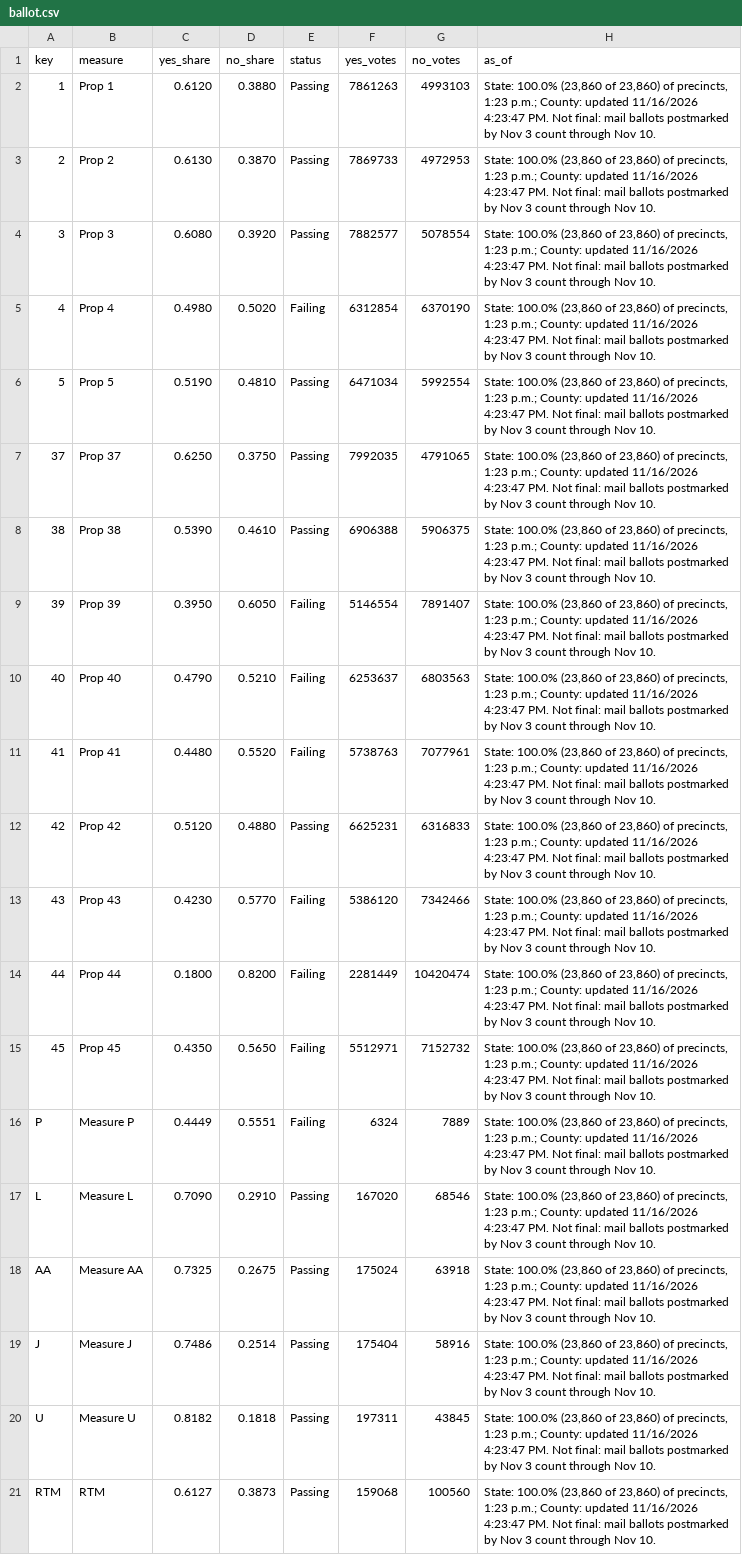
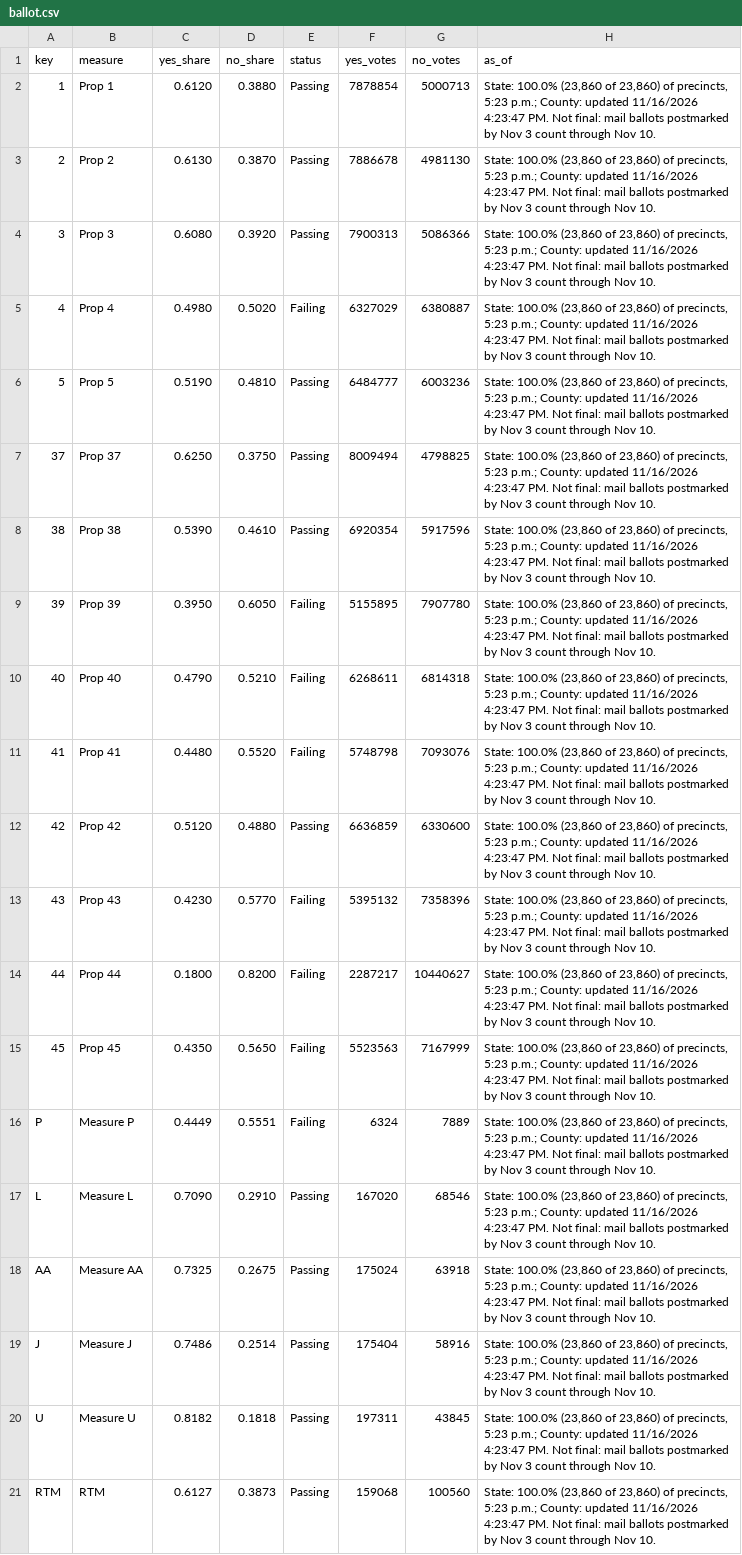
Before and after one commit to hlash99/hlash99.github.io, a CSV file: ballot.csv, drawn as a sheet; the diff names each change by its address in the sheet, - before the commit and + after, or states it on an @@ line.

```diff
--- a/ballot.csv
+++ b/ballot.csv
-F2 (yes_votes): 7861263
+F2 (yes_votes): 7878854
-G2 (no_votes): 4993103
+G2 (no_votes): 5000713
-H2:H21 (as_of): …of precincts, 1:23 p.m.; County:…
+H2:H21 (as_of): …of precincts, 5:23 p.m.; County:…
-F3 (yes_votes): 7869733
+F3 (yes_votes): 7886678
-G3 (no_votes): 4972953
+G3 (no_votes): 4981130
-F4 (yes_votes): 7882577
+F4 (yes_votes): 7900313
-G4 (no_votes): 5078554
+G4 (no_votes): 5086366
-F5 (yes_votes): 6312854
+F5 (yes_votes): 6327029
-G5 (no_votes): 6370190
+G5 (no_votes): 6380887
-F6 (yes_votes): 6471034
+F6 (yes_votes): 6484777
-G6 (no_votes): 5992554
+G6 (no_votes): 6003236
-F7 (yes_votes): 7992035
+F7 (yes_votes): 8009494
-G7 (no_votes): 4791065
+G7 (no_votes): 4798825
-F8 (yes_votes): 6906388
+F8 (yes_votes): 6920354
-G8 (no_votes): 5906375
+G8 (no_votes): 5917596
-F9 (yes_votes): 5146554
+F9 (yes_votes): 5155895
-G9 (no_votes): 7891407
+G9 (no_votes): 7907780
-F10 (yes_votes): 6253637
+F10 (yes_votes): 6268611
-G10 (no_votes): 6803563
+G10 (no_votes): 6814318
-F11 (yes_votes): 5738763
+F11 (yes_votes): 5748798
-G11 (no_votes): 7077961
+G11 (no_votes): 7093076
-F12 (yes_votes): 6625231
+F12 (yes_votes): 6636859
-G12 (no_votes): 6316833
+G12 (no_votes): 6330600
-F13 (yes_votes): 5386120
+F13 (yes_votes): 5395132
-G13 (no_votes): 7342466
+G13 (no_votes): 7358396
-F14 (yes_votes): 2281449
+F14 (yes_votes): 2287217
-G14 (no_votes): 10420474
+G14 (no_votes): 10440627
-F15 (yes_votes): 5512971
+F15 (yes_votes): 5523563
-G15 (no_votes): 7152732
+G15 (no_votes): 7167999
```
Also changed, not shown: 1 other file.
